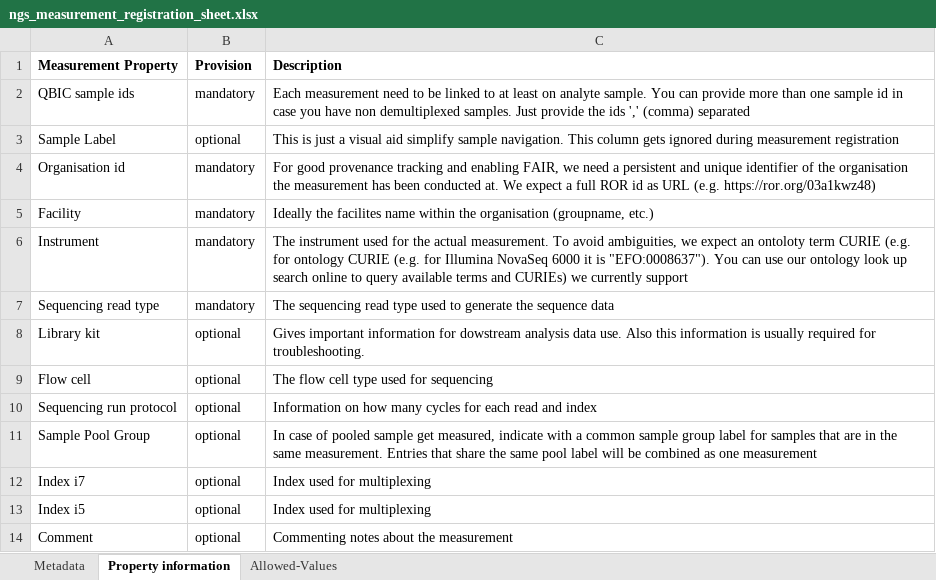
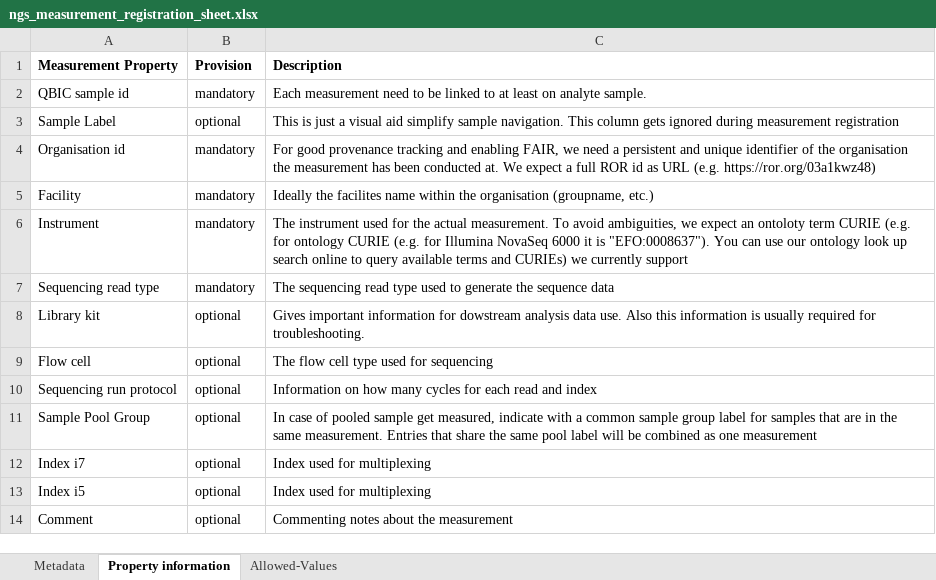
Before and after one commit to qbicsoftware/data-manager-app, an Excel workbook: user-interface/src/main/resources/templates/ngs_measurement_registration_sheet.xlsx, sheet Property information, drawn as a sheet; values as stored, in another font and other column widths than the file's, no borders; the diff names each change by its address in the sheet, - before the commit and + after, or states it on an @@ line.

```diff
--- a/user-interface/src/main/resources/templates/ngs_measurement_registration_sheet.xlsx (sheet Property information)
+++ b/user-interface/src/main/resources/templates/ngs_measurement_registration_sheet.xlsx (sheet Property information)
-A2 (Measurement Property): QBIC sample ids
+A2 (Measurement Property): QBIC sample id
-C2 (Description): …analyte sample. You can provide more than one sample id in case you have non demultiplexed samples. Just provide the ids ',' (comma) separated
+C2 (Description): …analyte sample.
```
Also changed, not shown: sheet Allowed-Values, sheet Metadata, user-interface/src/main/resources/templates/proteomics_measurement_registration_sheet.xlsx, 1 other file.
